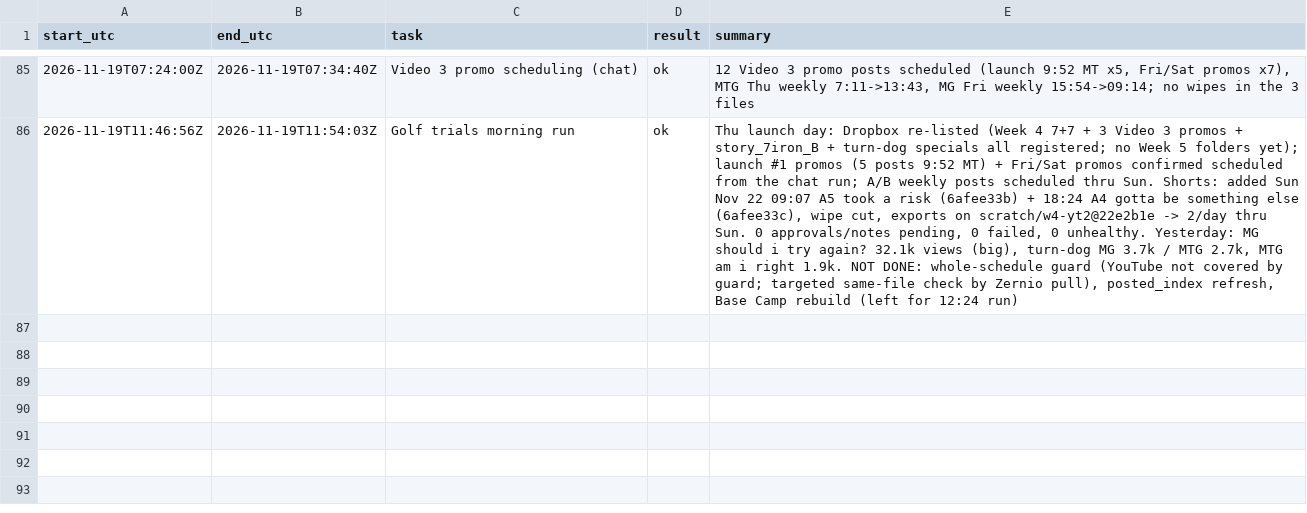
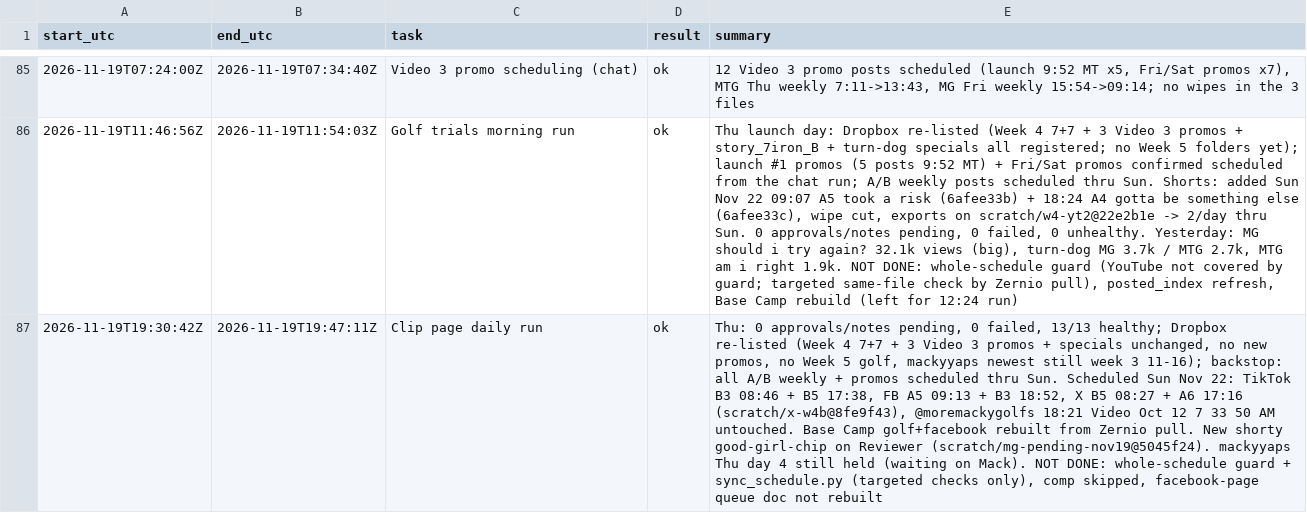
Before and after one commit to mack-fitz/clips, a TSV file: state/runlog.tsv, drawn as a sheet; only a part is shown, gaps mark what is left out; the diff names each change by its address in the sheet, - before the commit and + after, or states it on an @@ line.

```diff
--- a/state/runlog.tsv
+++ b/state/runlog.tsv
+row 87: 2026-11-19T19:30:42Z | 2026-11-19T19:47:11Z | Clip page daily run | ok | Thu: 0 approvals/notes pending, 0 failed, 13/13 healthy; Dropbox re-listed (Week 4 7+7 + 3 Video 3 promos + specials unchanged, no new promos, no Week 5 golf, mackyyaps newest still week 3 11-16); backstop: all A/B weekly + promos scheduled thru Sun. Scheduled Sun Nov 22: TikTok B3 08:46 + B5 17:38, FB A5 09:13 + B3 18:52, X B5 08:27 + A6 17:16 (scratch/x-w4b@8fe9f43), @moremackygolfs 18:21 Video Oct 12 7 33 50 AM untouched. Base Camp golf+facebook rebuilt from Zernio pull. New shorty good-girl-chip on Reviewer (scratch/mg-pending-nov19@5045f24). mackyyaps Thu day 4 still held (waiting on Mack). NOT DONE: whole-schedule guard + sync_schedule.py (targeted checks only), comp skipped, facebook-page queue doc not rebuilt
```
Also changed, not shown: 2 other files.
